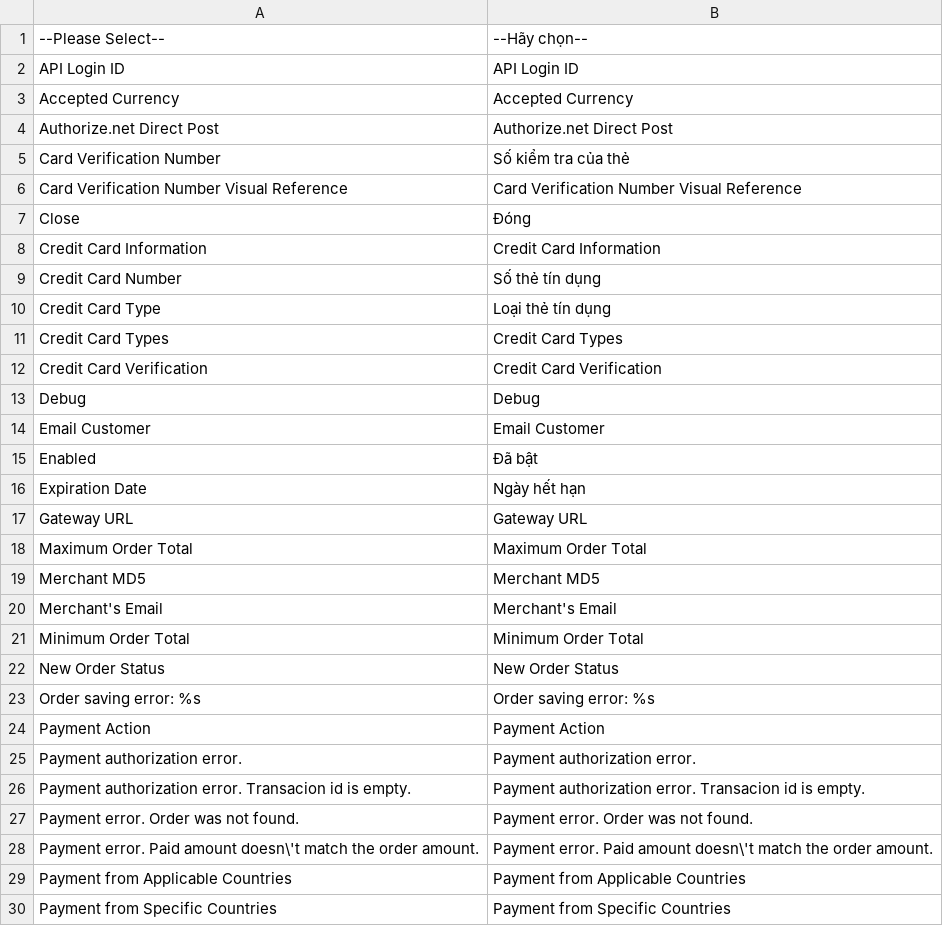
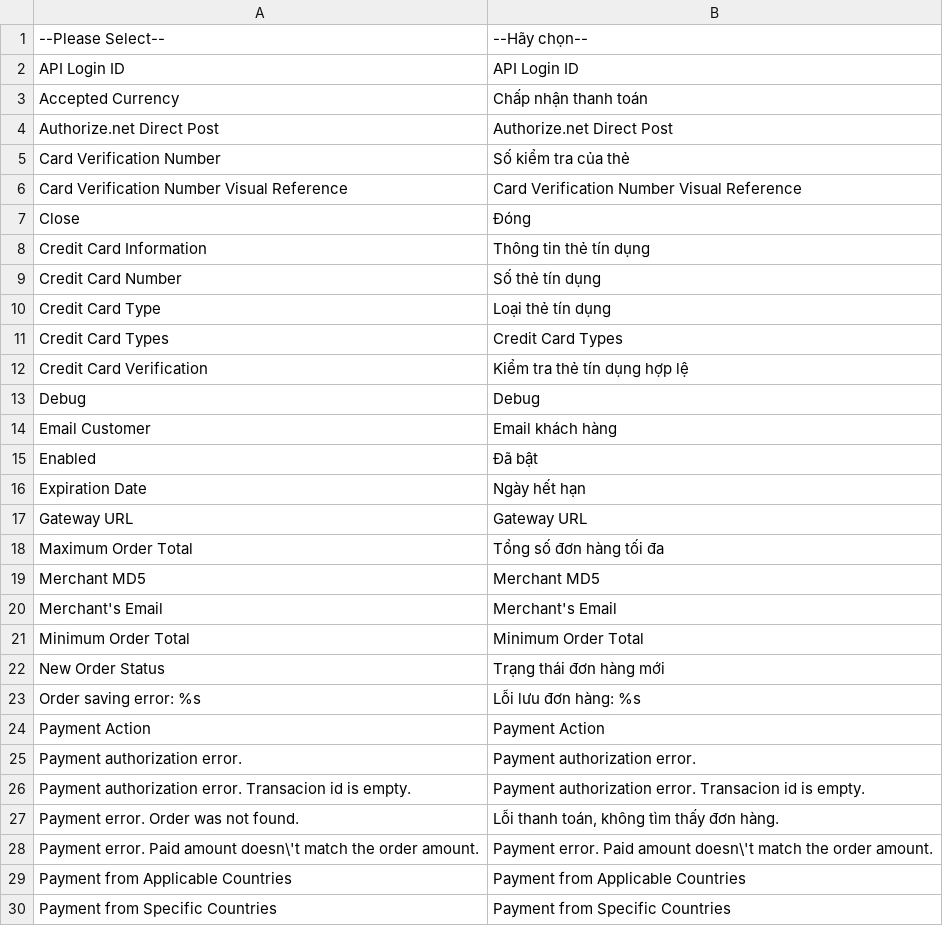
Before and after one commit to vanduc1102/viet-hoa-magento, a CSV file: vi_VN/Mage_Authorizenet.csv, drawn as a sheet; only a part is shown; the diff covers the shown part only.

```diff
--- a/vi_VN/Mage_Authorizenet.csv
+++ b/vi_VN/Mage_Authorizenet.csv
@@ -2,3 +2,3 @@
 "API Login ID","API Login ID"
-"Accepted Currency","Accepted Currency"
+"Accepted Currency","Chấp nhận thanh toán"
 "Authorize.net Direct Post","Authorize.net Direct Post"
@@ -7,3 +7,3 @@
 "Close","Đóng"
-"Credit Card Information","Credit Card Information"
+"Credit Card Information","Thông tin thẻ tín dụng"
 "Credit Card Number","Số thẻ tín dụng"
@@ -11,5 +11,5 @@
 "Credit Card Types","Credit Card Types"
-"Credit Card Verification","Credit Card Verification"
+"Credit Card Verification","Kiểm tra thẻ tín dụng hợp lệ"
 "Debug","Debug"
-"Email Customer","Email Customer"
+"Email Customer","Email khách hàng"
 "Enabled","Đã bật"
@@ -17,3 +17,3 @@
 "Gateway URL","Gateway URL"
-"Maximum Order Total","Maximum Order Total"
+"Maximum Order Total","Tổng số đơn hàng tối đa"
 "Merchant MD5","Merchant MD5"
@@ -21,4 +21,4 @@
 "Minimum Order Total","Minimum Order Total"
-"New Order Status","New Order Status"
-"Order saving error: %s","Order saving error: %s"
+"New Order Status","Trạng thái đơn hàng mới"
+"Order saving error: %s","Lỗi lưu đơn hàng: %s"
 "Payment Action","Payment Action"
@@ -26,3 +26,3 @@
 "Payment authorization error. Transacion id is empty.","Payment authorization error. Transacion id is empty."
-"Payment error. Order was not found.","Payment error. Order was not found."
+"Payment error. Order was not found.","Lỗi thanh toán, không tìm thấy đơn hàng."
 "Payment error. Paid amount doesn\'t match the order amount.","Payment error. Paid amount doesn\'t match the order amount."
```
Also changed, not shown: 1 edited cell elsewhere in this file, vi_VN/Mage_Eav.csv, vi_VN/Mage_GoogleCheckout.csv, 9 other files.
